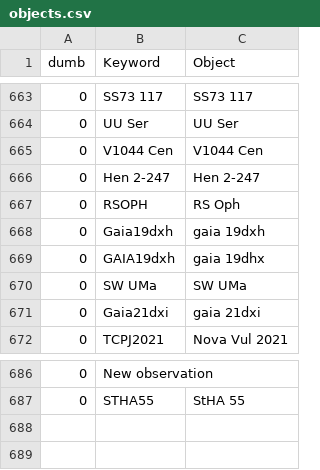
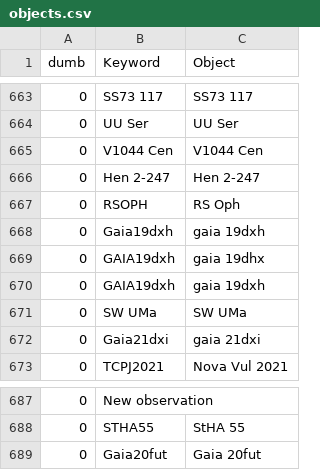
Before and after one commit to aras-database/database, a CSV file: data/objects.csv, drawn as a sheet; only a part is shown, gaps mark what is left out.

```diff
--- a/data/objects.csv
+++ b/data/objects.csv
@@ -669,2 +669,3 @@ dumb;Keyword;Object
 0;GAIA19dxh;gaia 19dhx
+0;GAIA19dxh;gaia 19dxh
 0;SW UMa;SW UMa
@@ -687 +688,2 @@ dumb;Keyword;Object
 0;STHA55;StHA 55
+0;Gaia20fut;Gaia 20fut
```
Also changed, not shown: data/symbiotic_stars_Merc.csv, 13 other files.
